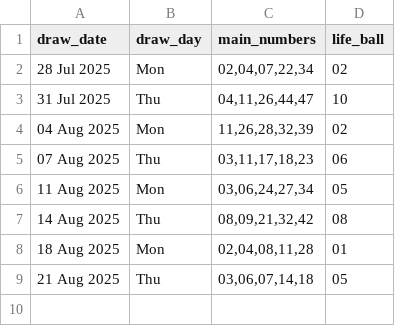
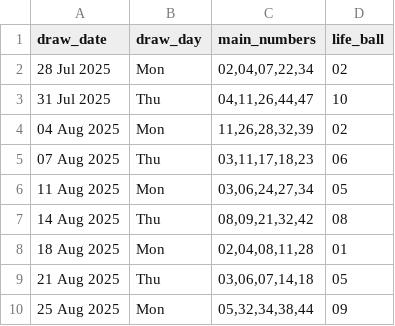
Before and after one commit to Kwill3/lottery_historical_data, a CSV file: data/derived-csv/sfl.csv, drawn as a sheet.

```diff
--- a/data/derived-csv/sfl.csv
+++ b/data/derived-csv/sfl.csv
@@ -9 +9,2 @@ draw_date,draw_day,main_numbers,life_ball
 21 Aug 2025,Thu,"03,06,07,14,18",05
+25 Aug 2025,Mon,"05,32,34,38,44",09
```
